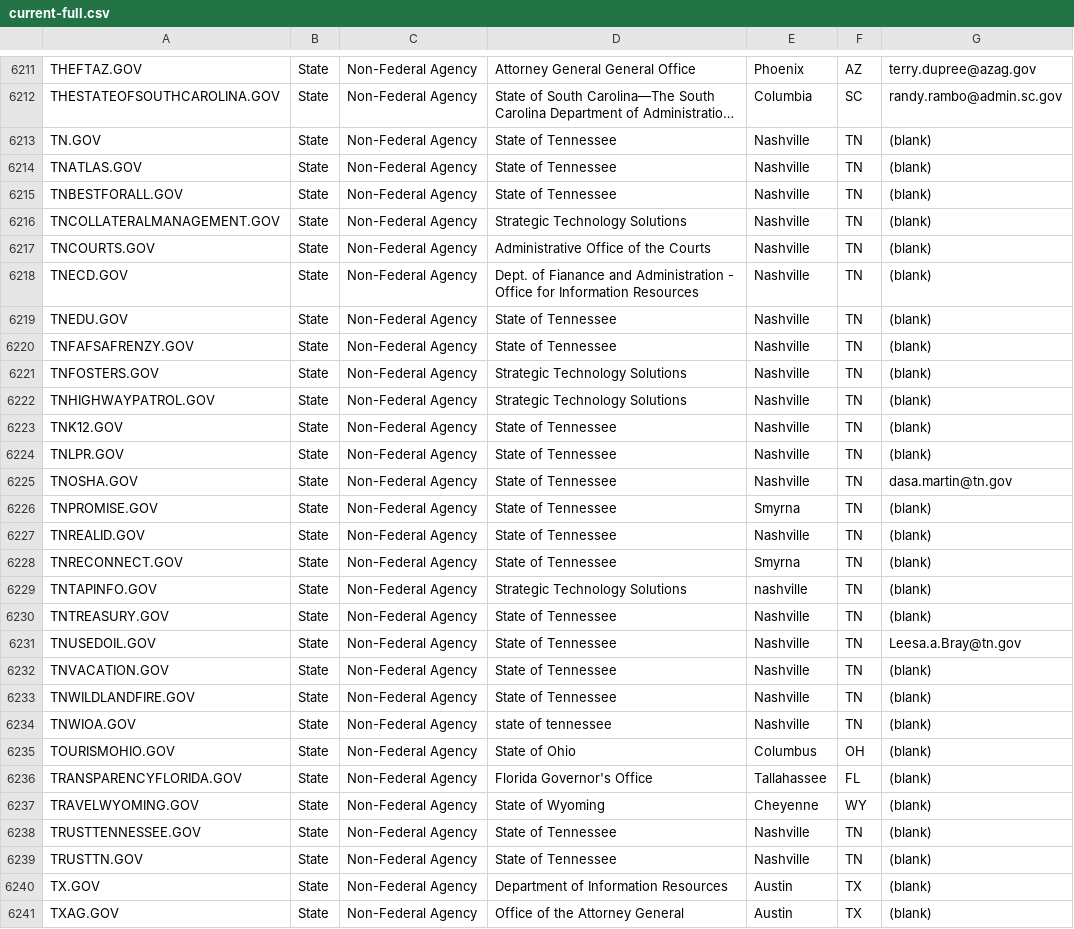
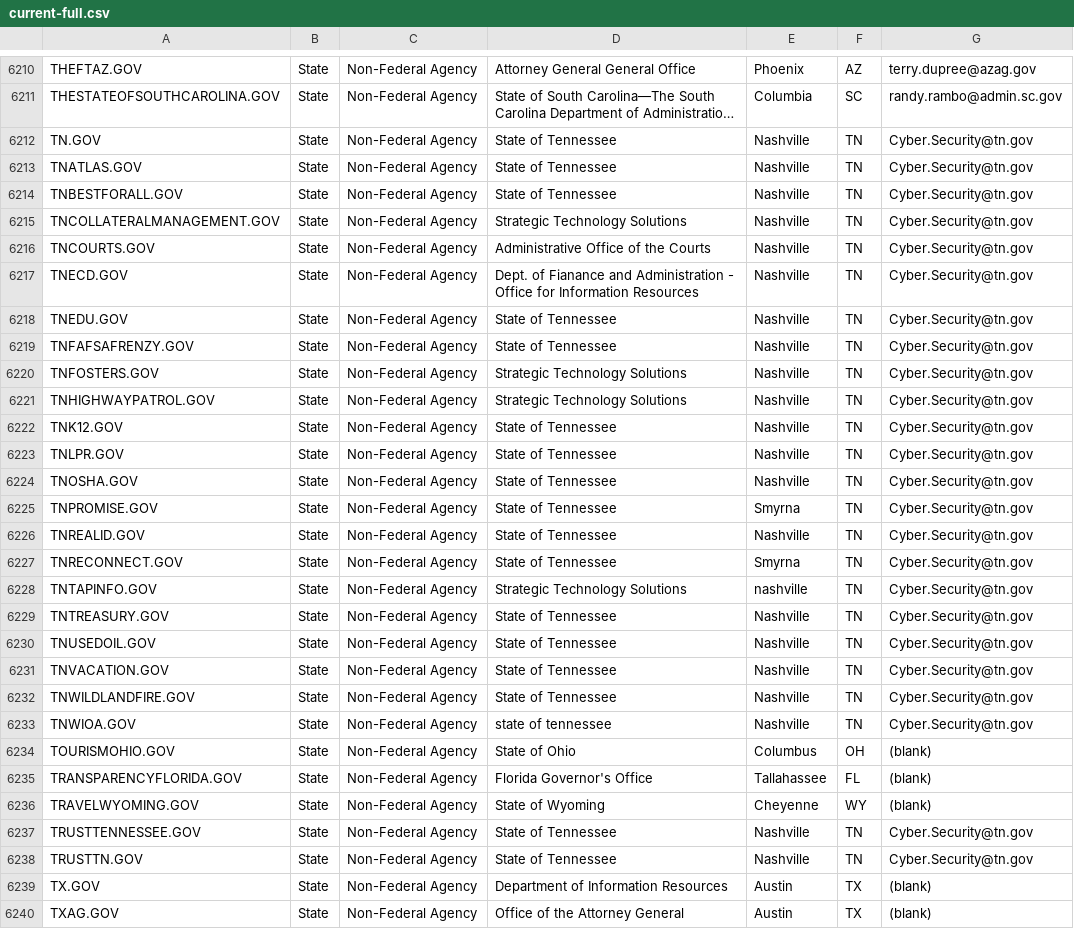
Before and after one commit to GSA/data, a CSV file: dotgov-domains/current-full.csv, drawn as a sheet; only a part is shown, gaps mark what is left out; long unchanged cells end in …; addresses are those after the commit; the diff covers the shown part only; the diff names each change by its address in the sheet, - before the commit and + after, or states it on an @@ line.

```diff
--- a/dotgov-domains/current-full.csv
+++ b/dotgov-domains/current-full.csv
-G6212:G6223: (blank)
+G6212:G6223: Cyber.Security@tn.gov
-G6224: dasa.martin@tn.gov
+G6224: Cyber.Security@tn.gov
-G6225:G6229: (blank)
+G6225:G6229: Cyber.Security@tn.gov
-G6230: Leesa.a.Bray@tn.gov
+G6230: Cyber.Security@tn.gov
-G6231:G6233: (blank)
+G6231:G6233: Cyber.Security@tn.gov
-G6237:G6238: (blank)
+G6237:G6238: Cyber.Security@tn.gov
```
Also changed, not shown: 1 added row, 2 removed rows, 1 moved row and 35 edited cells elsewhere in this file, dotgov-domains/current-federal.csv.
